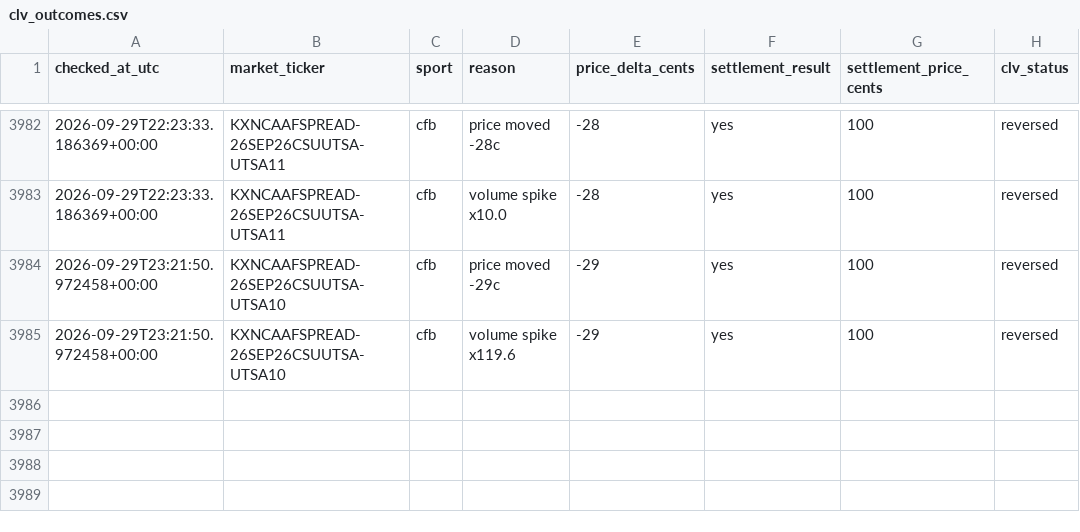
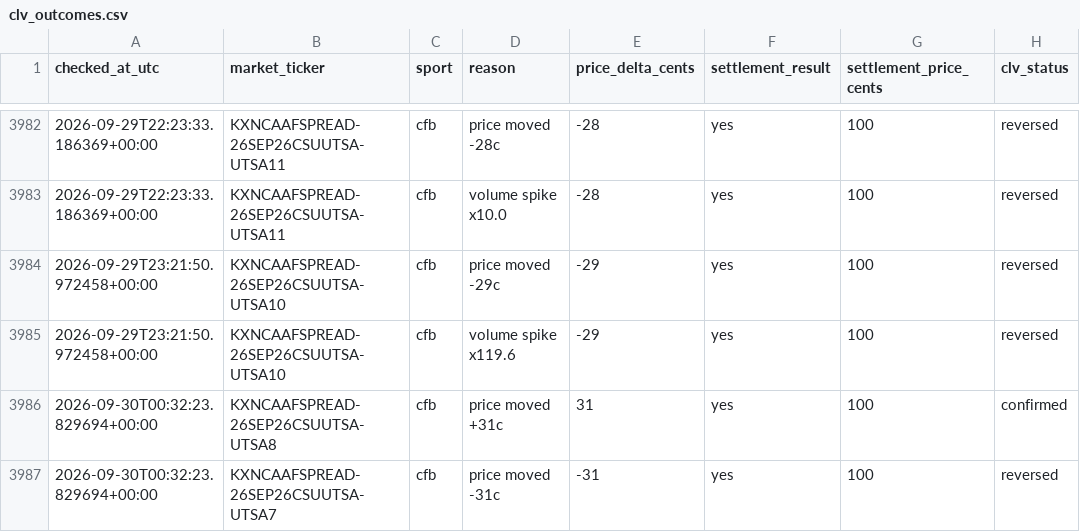
Before and after one commit to Benbostian/kalshi-tracker, a CSV file: data/clv_outcomes.csv, drawn as a sheet; only a part is shown, gaps mark what is left out; the diff names each change by its address in the sheet, - before the commit and + after, or states it on an @@ line.

```diff
--- a/data/clv_outcomes.csv
+++ b/data/clv_outcomes.csv
+row 3986: 2026-09-30T00:32:23.829694+00:00 | KXNCAAFSPREAD-26SEP26CSUUTSA-UTSA8 | cfb | price moved +31c | 31 | yes | 100 | confirmed
+row 3987: 2026-09-30T00:32:23.829694+00:00 | KXNCAAFSPREAD-26SEP26CSUUTSA-UTSA7 | cfb | price moved -31c | -31 | yes | 100 | reversed
```
Also changed, not shown: 2 other files.
